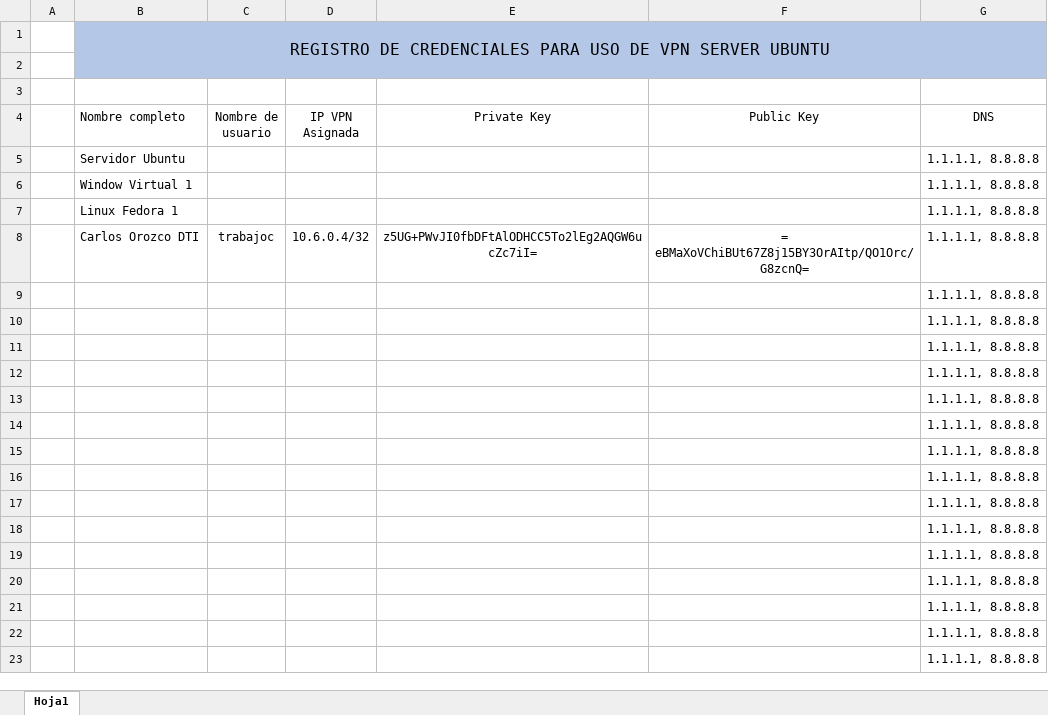
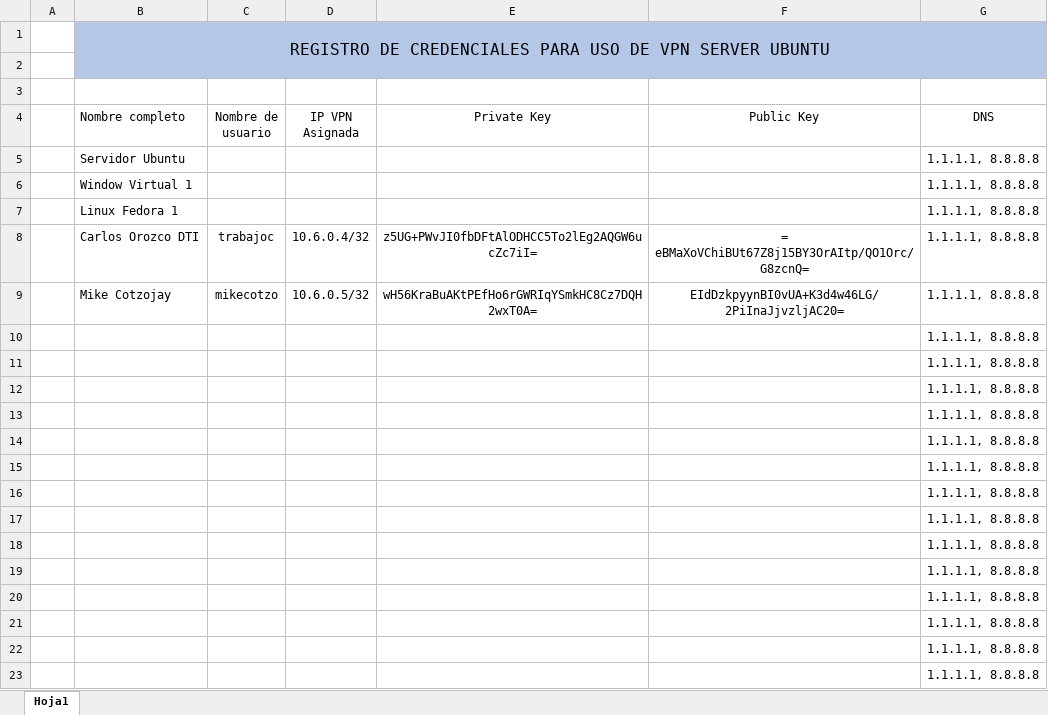
Before and after one commit to CarlosOrozco-1/Servidor-VPN, an Excel workbook: Llaves-servidor-ubuntu/Documentacion/Listado de usuarios.xlsx, sheet Hoja1, drawn as a sheet; values as stored, in another font and other column widths than the file's, no borders; table styles not drawn; removed rows and columns are numbered as before the commit, all else as after; the diff names each change by its address in the sheet, - before the commit and + after, or states it on an @@ line.

Commit message:
Se agrego usuario mike

```diff
--- a/Llaves-servidor-ubuntu/Documentacion/Listado de usuarios.xlsx (sheet Hoja1)
+++ b/Llaves-servidor-ubuntu/Documentacion/Listado de usuarios.xlsx (sheet Hoja1)
-row 9:  |  |  |  |  |  | 1.1.1.1, 8.8.8.8
+row 9:  | Mike Cotzojay | mikecotzo | 10.6.0.5/32 | wH56KraBuAKtPEfHo6rGWRIqYSmkHC8Cz7DQH2wxT0A= | EIdDzkpyynBI0vUA+K3d4w46LG/2PiInaJjvzljAC20= | 1.1.1.1, 8.8.8.8
```
Also changed, not shown: 1 other file.
